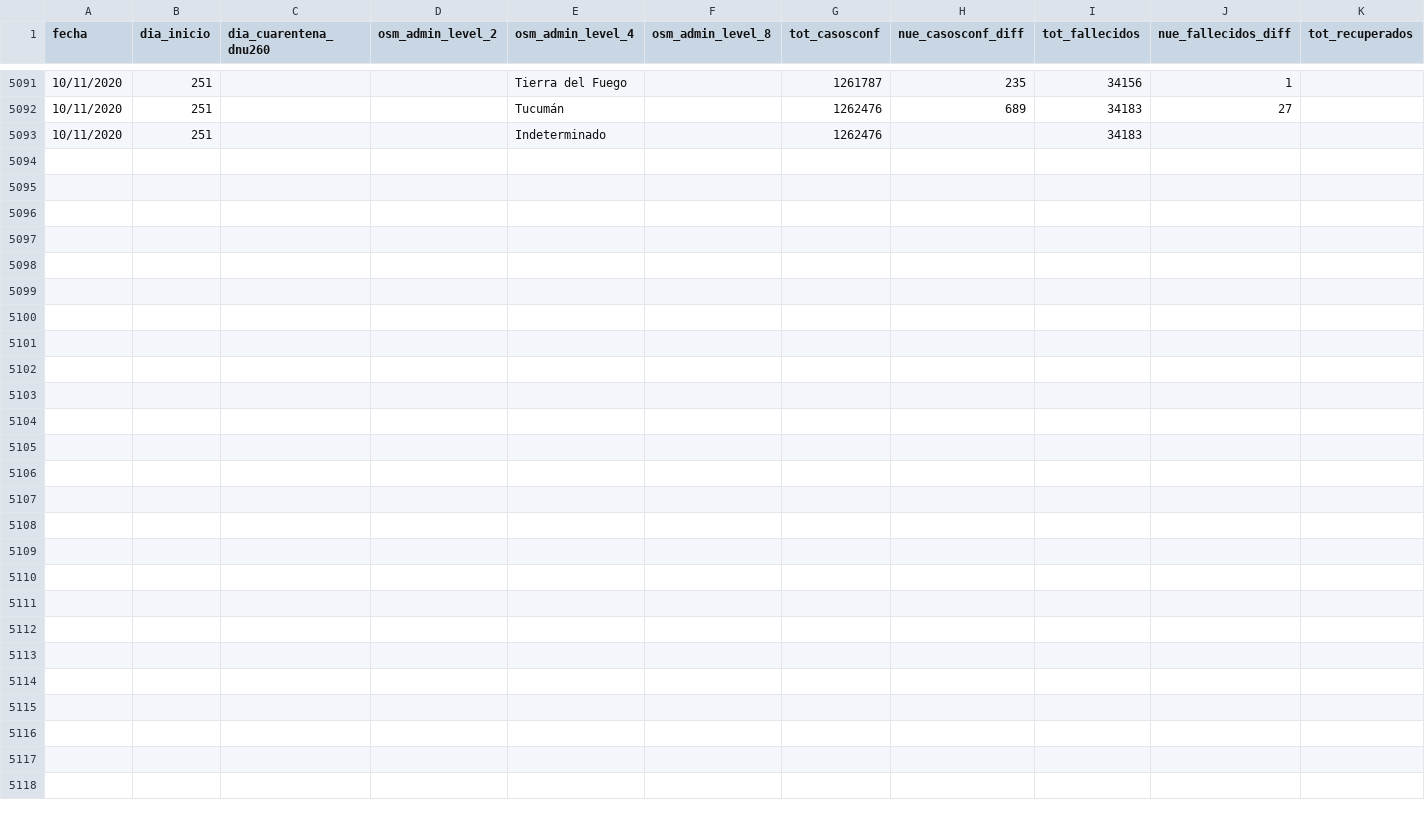
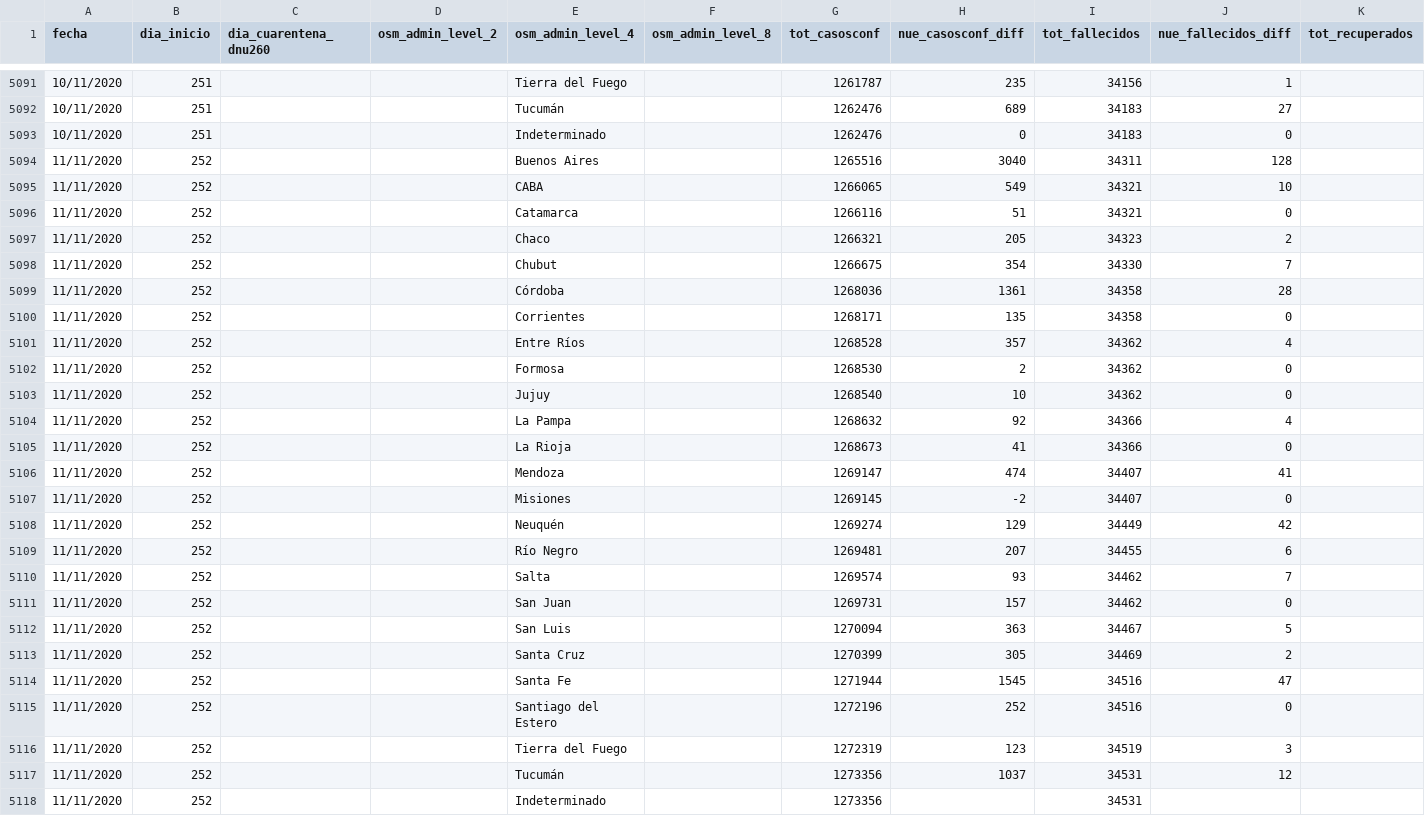
Before and after one commit to sergiovillordo/covid19_spread, a CSV file: data/argentina/Covid19arData_historico.csv, drawn as a sheet; only a part is shown, gaps mark what is left out; rows hold the shown columns only; the diff names each change by its address in the sheet, - before the commit and + after, or states it on an @@ line.

```diff
--- a/data/argentina/Covid19arData_historico.csv
+++ b/data/argentina/Covid19arData_historico.csv
-H5093 (nue_casosconf_diff): (empty)
+H5093 (nue_casosconf_diff): 0
-J5093 (nue_fallecidos_diff): (empty)
+J5093 (nue_fallecidos_diff): 0
+row 5094: 11/11/2020 | 252 |  |  | Buenos Aires |  | 1265516 | 3040 | 34311 | 128
+row 5095: 11/11/2020 | 252 |  |  | CABA |  | 1266065 | 549 | 34321 | 10
+row 5096: 11/11/2020 | 252 |  |  | Catamarca |  | 1266116 | 51 | 34321 | 0
+row 5097: 11/11/2020 | 252 |  |  | Chaco |  | 1266321 | 205 | 34323 | 2
+row 5098: 11/11/2020 | 252 |  |  | Chubut |  | 1266675 | 354 | 34330 | 7
+row 5099: 11/11/2020 | 252 |  |  | Córdoba |  | 1268036 | 1361 | 34358 | 28
+row 5100: 11/11/2020 | 252 |  |  | Corrientes |  | 1268171 | 135 | 34358 | 0
+row 5101: 11/11/2020 | 252 |  |  | Entre Ríos |  | 1268528 | 357 | 34362 | 4
+row 5102: 11/11/2020 | 252 |  |  | Formosa |  | 1268530 | 2 | 34362 | 0
+row 5103: 11/11/2020 | 252 |  |  | Jujuy |  | 1268540 | 10 | 34362 | 0
+row 5104: 11/11/2020 | 252 |  |  | La Pampa |  | 1268632 | 92 | 34366 | 4
+row 5105: 11/11/2020 | 252 |  |  | La Rioja |  | 1268673 | 41 | 34366 | 0
+row 5106: 11/11/2020 | 252 |  |  | Mendoza |  | 1269147 | 474 | 34407 | 41
+row 5107: 11/11/2020 | 252 |  |  | Misiones |  | 1269145 | -2 | 34407 | 0
+row 5108: 11/11/2020 | 252 |  |  | Neuquén |  | 1269274 | 129 | 34449 | 42
+row 5109: 11/11/2020 | 252 |  |  | Río Negro |  | 1269481 | 207 | 34455 | 6
+row 5110: 11/11/2020 | 252 |  |  | Salta |  | 1269574 | 93 | 34462 | 7
+row 5111: 11/11/2020 | 252 |  |  | San Juan |  | 1269731 | 157 | 34462 | 0
+row 5112: 11/11/2020 | 252 |  |  | San Luis |  | 1270094 | 363 | 34467 | 5
+row 5113: 11/11/2020 | 252 |  |  | Santa Cruz |  | 1270399 | 305 | 34469 | 2
+row 5114: 11/11/2020 | 252 |  |  | Santa Fe |  | 1271944 | 1545 | 34516 | 47
+row 5115: 11/11/2020 | 252 |  |  | Santiago del Estero |  | 1272196 | 252 | 34516 | 0
+row 5116: 11/11/2020 | 252 |  |  | Tierra del Fuego |  | 1272319 | 123 | 34519 | 3
+row 5117: 11/11/2020 | 252 |  |  | Tucumán |  | 1273356 | 1037 | 34531 | 12
+row 5118: 11/11/2020 | 252 |  |  | Indeterminado |  | 1273356 |  | 34531
```
Also changed, not shown: 2 other files.
